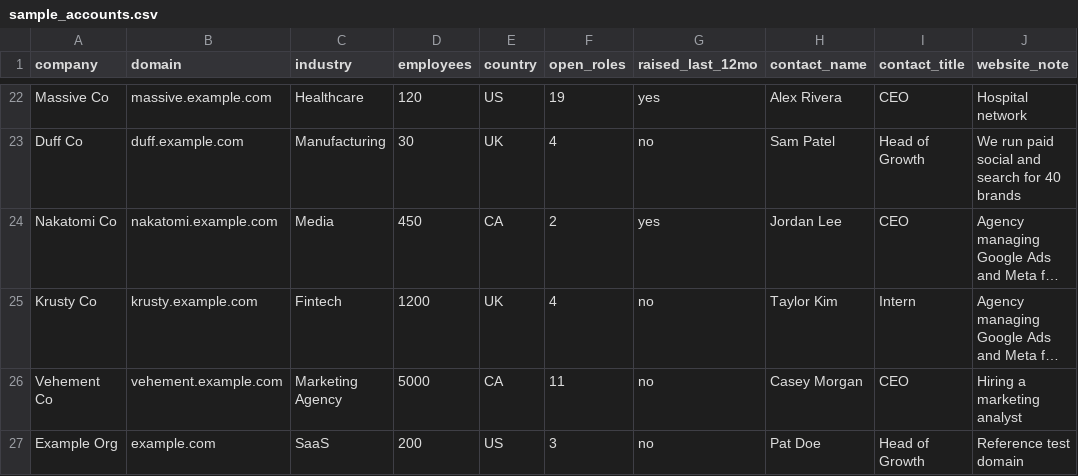
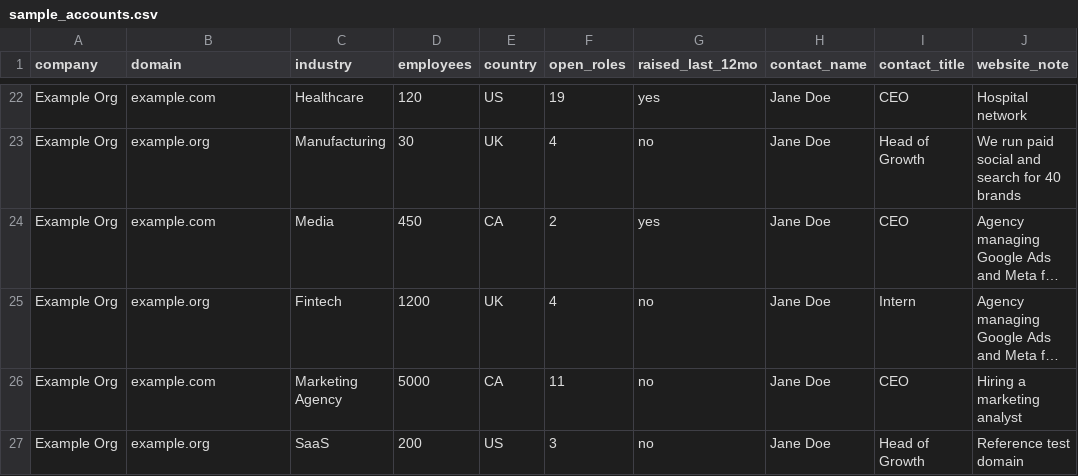
Before and after one commit to RoberickSanders/gtm-engineer-skill-pack, a CSV file: data/sample_accounts.csv, drawn as a sheet; only a part is shown, gaps mark what is left out; long unchanged cells end in …; the diff covers the shown part only; the diff names each change by its address in the sheet, - before the commit and + after, or states it on an @@ line.

```diff
--- a/data/sample_accounts.csv
+++ b/data/sample_accounts.csv
-A22 (company): Massive Co
+A22 (company): Example Org
-B22 (domain): massive.example.com
+B22 (domain): example.com
-H22 (contact_name): Alex Rivera
+H22 (contact_name): Jane Doe
-A23 (company): Duff Co
+A23 (company): Example Org
-B23 (domain): duff.example.com
+B23 (domain): example.org
-H23 (contact_name): Sam Patel
+H23 (contact_name): Jane Doe
-A24 (company): Nakatomi Co
+A24 (company): Example Org
-B24 (domain): nakatomi.example.com
+B24 (domain): example.com
-H24 (contact_name): Jordan Lee
+H24 (contact_name): Jane Doe
-A25 (company): Krusty Co
+A25 (company): Example Org
-B25 (domain): krusty.example.com
+B25 (domain): example.org
-H25 (contact_name): Taylor Kim
+H25 (contact_name): Jane Doe
-A26 (company): Vehement Co
+A26 (company): Example Org
-B26 (domain): vehement.example.com
+B26 (domain): example.com
-H26 (contact_name): Casey Morgan
+H26 (contact_name): Jane Doe
-B27 (domain): example.com
+B27 (domain): example.org
-H27 (contact_name): Pat Doe
+H27 (contact_name): Jane Doe
```
Also changed, not shown: 60 edited cells elsewhere in this file, 2 other files.
